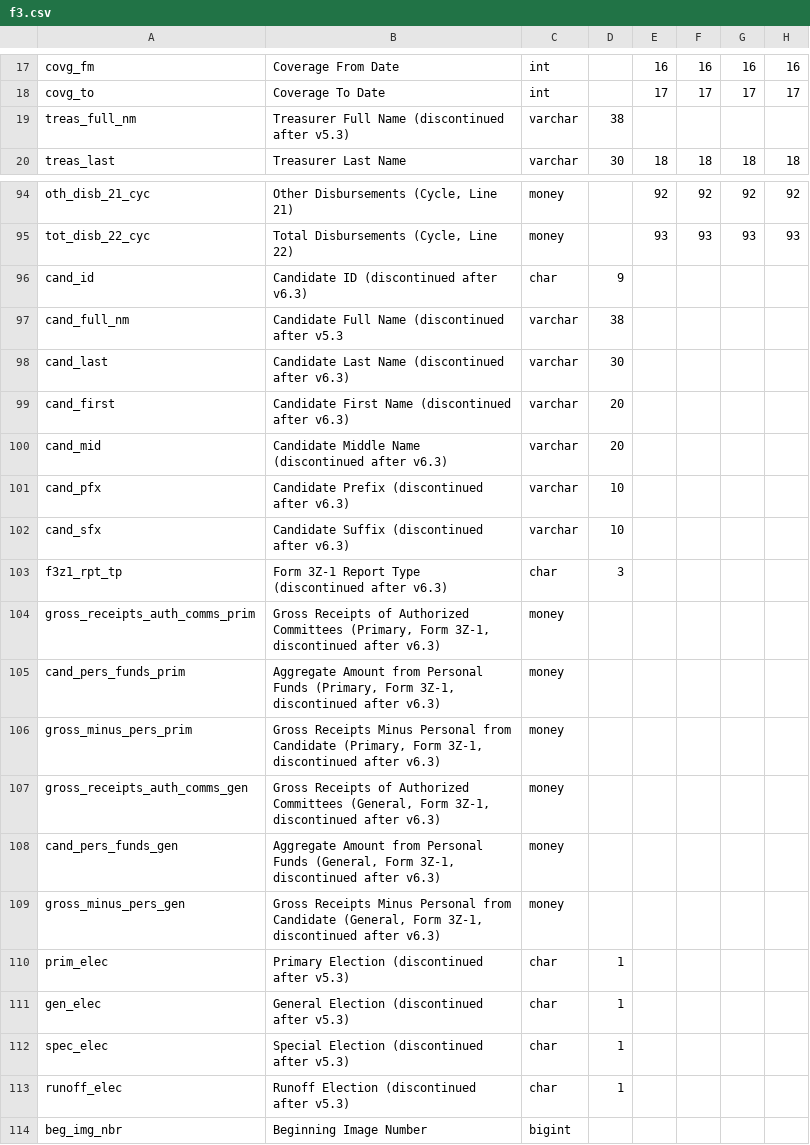
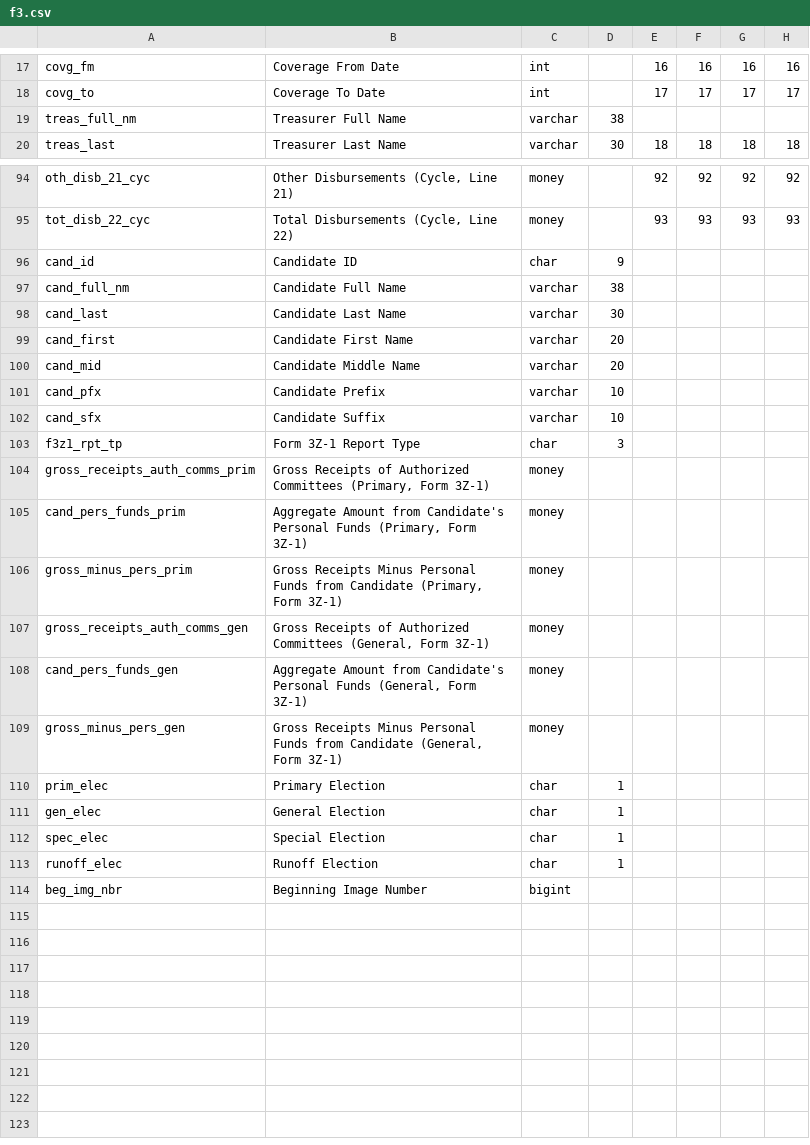
Before and after one commit to cschnaars/FEC-Scraper-Toolbox, a CSV file: headers/f3.csv, drawn as a sheet; only a part is shown, gaps mark what is left out; the diff names each change by its address in the sheet, - before the commit and + after, or states it on an @@ line.

Commit message:
Updated Form 3 headers; created models

```diff
--- a/headers/f3.csv
+++ b/headers/f3.csv
-B19: Treasurer Full Name (discontinued after v5.3)
+B19: Treasurer Full Name
-B96: Candidate ID (discontinued after v6.3)
+B96: Candidate ID
-B97: Candidate Full Name (discontinued after v5.3
+B97: Candidate Full Name
-B98: Candidate Last Name (discontinued after v6.3)
+B98: Candidate Last Name
-B99: Candidate First Name (discontinued after v6.3)
+B99: Candidate First Name
-B100: Candidate Middle Name (discontinued after v6.3)
+B100: Candidate Middle Name
-B101: Candidate Prefix (discontinued after v6.3)
+B101: Candidate Prefix
-B102: Candidate Suffix (discontinued after v6.3)
+B102: Candidate Suffix
-B103: Form 3Z-1 Report Type (discontinued after v6.3)
+B103: Form 3Z-1 Report Type
-B104: …(Primary, Form 3Z-1, discontinued after v6.3)
+B104: …(Primary, Form 3Z-1)
-B105: …Amount from Personal Funds (Primary, Form 3Z-1, discontinued after v6.3)
+B105: …Amount from Candidate's Personal Funds (Primary, Form 3Z-1)
-B106: …Minus Personal from Candidate (Primary, Form 3Z-1, discontinued after v6.3)
+B106: …Minus Personal Funds from Candidate (Primary, Form 3Z-1)
-B107: …(General, Form 3Z-1, discontinued after v6.3)
+B107: …(General, Form 3Z-1)
-B108: …Amount from Personal Funds (General, Form 3Z-1, discontinued after v6.3)
+B108: …Amount from Candidate's Personal Funds (General, Form 3Z-1)
-B109: …Minus Personal from Candidate (General, Form 3Z-1, discontinued after v6.3)
+B109: …Minus Personal Funds from Candidate (General, Form 3Z-1)
-B110: Primary Election (discontinued after v5.3)
+B110: Primary Election
-B111: General Election (discontinued after v5.3)
+B111: General Election
-B112: Special Election (discontinued after v5.3)
+B112: Special Election
-B113: Runoff Election (discontinued after v5.3)
+B113: Runoff Election
```
Also changed, not shown: 1 other file.
